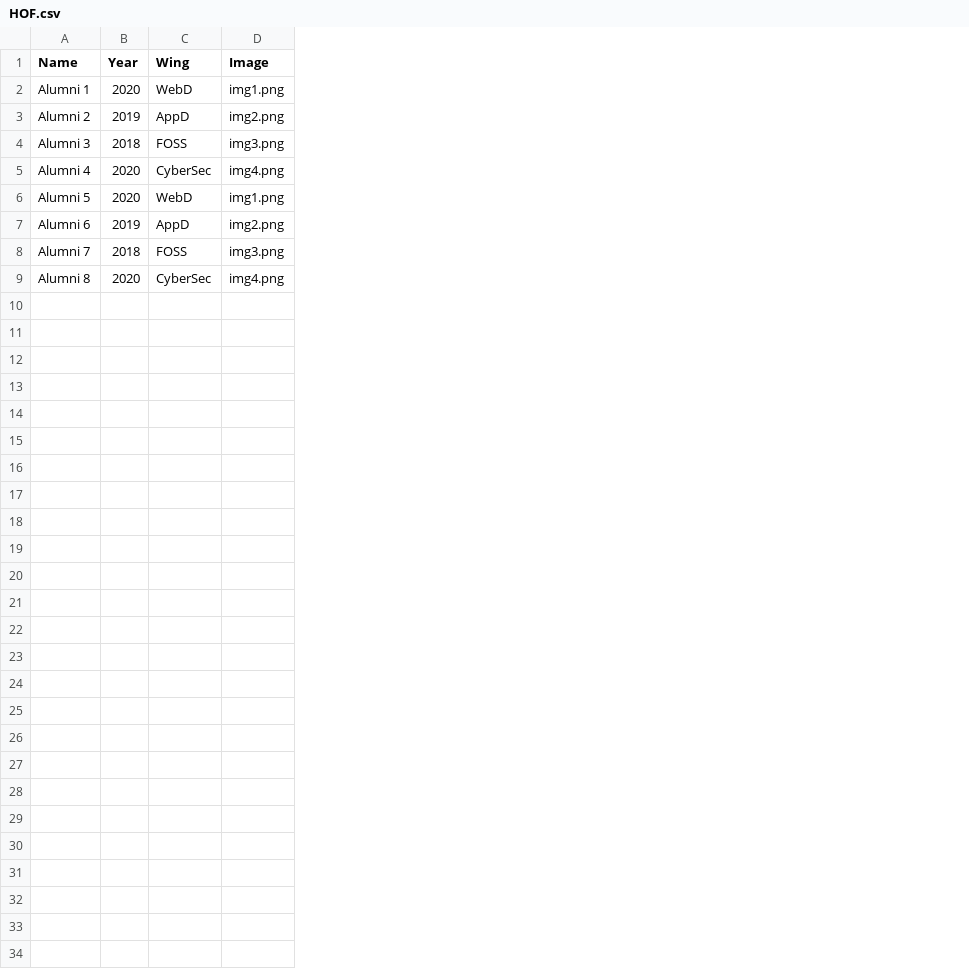
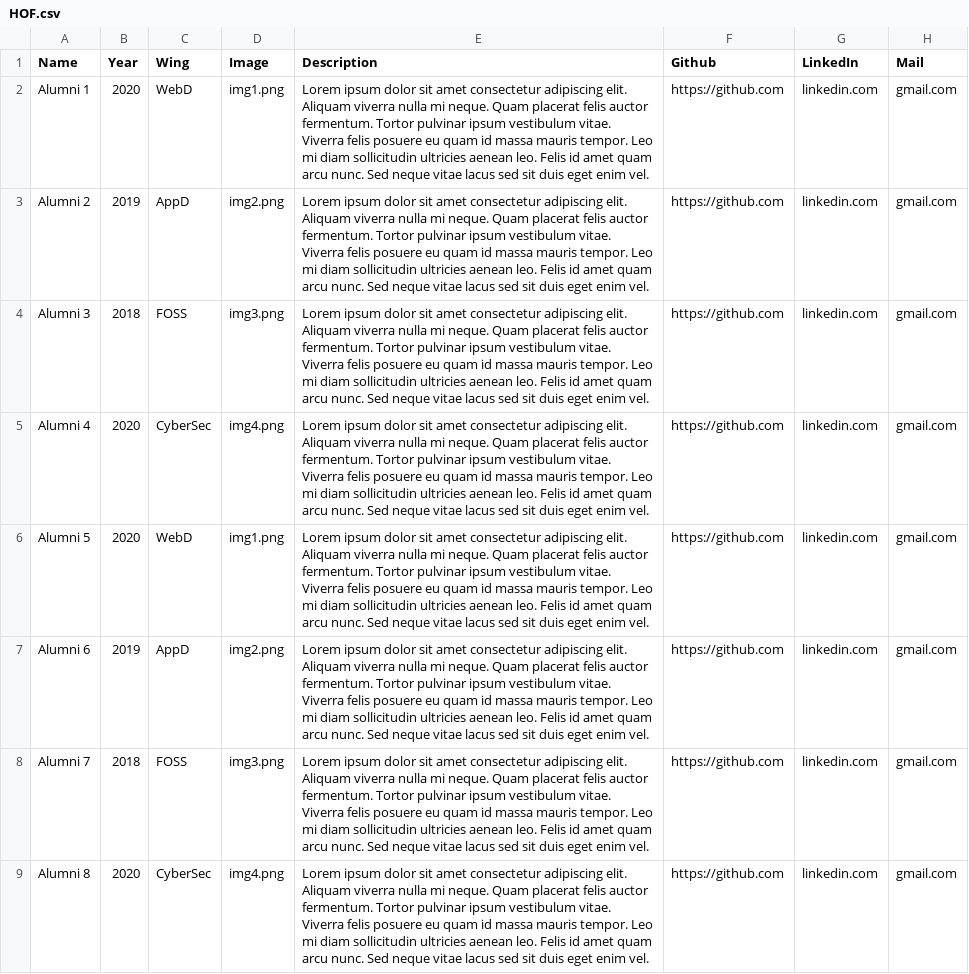
Before and after one commit to ABHAY0O7/GH-Hall-Of-Fame, a CSV file: HOF.csv, drawn as a sheet; the diff names each change by its address in the sheet, - before the commit and + after, or states it on an @@ line.

```diff
--- a/HOF.csv
+++ b/HOF.csv
+column E (Description), rows 2-9: all Lorem ipsum dolor sit amet consectetur adipiscing elit. Aliquam viverra nulla mi neque. Quam placerat felis auctor fermentum. Tortor pulvinar ipsum vestibulum vitae. Viverra felis posuere eu quam id massa mauris tempor. Leo mi diam sollicitudin ultricies aenean leo. Felis id amet quam arcu nunc. Sed neque vitae lacus sed sit duis eget enim vel.
+column F (Github), rows 2-9: all https://github.com
+column G (LinkedIn), rows 2-9: all linkedin.com
+column H (Mail), rows 2-9: all gmail.com
```
Also changed, not shown: 13 other files.
